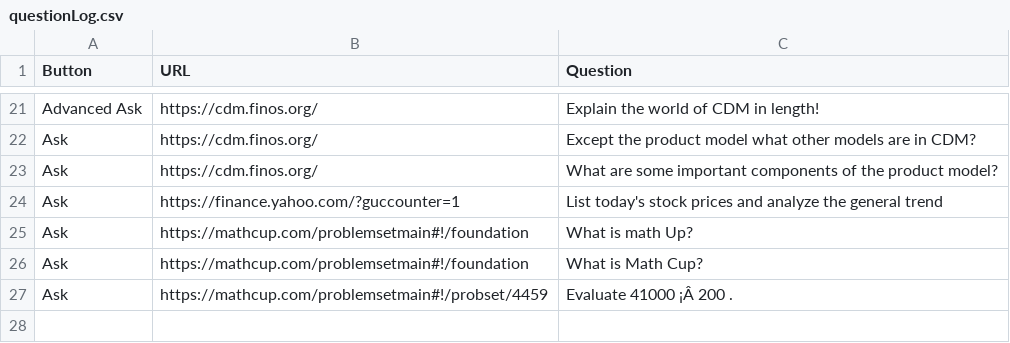
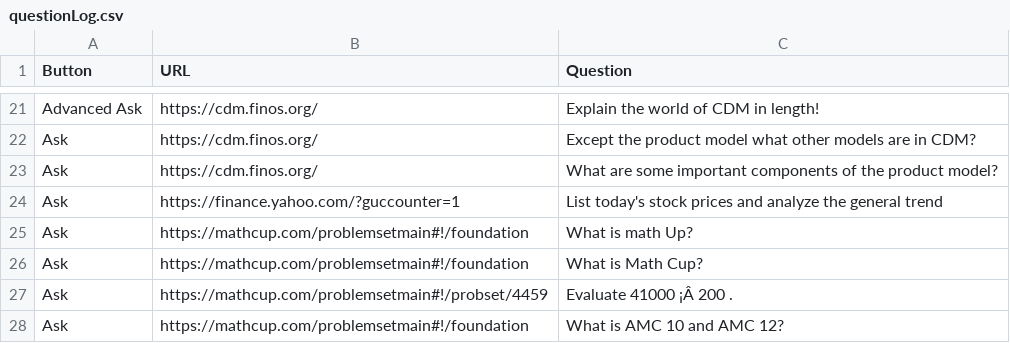
Before and after one commit to miragecoa/FinGPT-Search-Agent, a CSV file: ChatBot-Fin/chat_server/chat_server_app/questionLog.csv, drawn as a sheet; only a part is shown, gaps mark what is left out; the diff names each change by its address in the sheet, - before the commit and + after, or states it on an @@ line.

```diff
--- a/ChatBot-Fin/chat_server/chat_server_app/questionLog.csv
+++ b/ChatBot-Fin/chat_server/chat_server_app/questionLog.csv
+row 28: Ask | https://mathcup.com/problemsetmain#!/foundation | What is AMC 10 and AMC 12?
```
Also changed, not shown: 3 other files.
